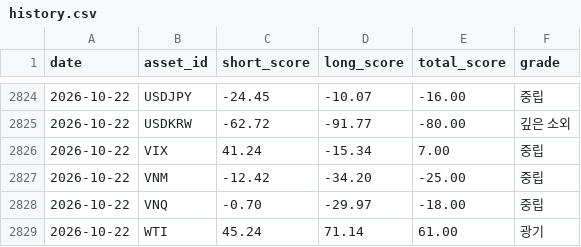
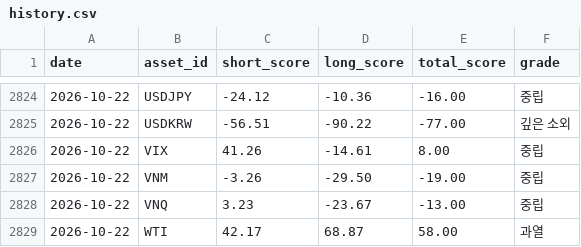
Before and after one commit to myungjungcrypto/overbought_oversold_assets, a CSV file: reports/history.csv, drawn as a sheet; only a part is shown, gaps mark what is left out; the diff covers the shown part only.

```diff
--- a/reports/history.csv
+++ b/reports/history.csv
@@ -2824,6 +2824,6 @@ date,asset_id,short_score,long_score,total_score,grade
-2026-10-22,USDJPY,-24.45,-10.07,-16.00,중립
-2026-10-22,USDKRW,-62.72,-91.77,-80.00,깊은 소외
-2026-10-22,VIX,41.24,-15.34,7.00,중립
-2026-10-22,VNM,-12.42,-34.20,-25.00,중립
-2026-10-22,VNQ,-0.70,-29.97,-18.00,중립
-2026-10-22,WTI,45.24,71.14,61.00,광기
+2026-10-22,USDJPY,-24.12,-10.36,-16.00,중립
+2026-10-22,USDKRW,-56.51,-90.22,-77.00,깊은 소외
+2026-10-22,VIX,41.26,-14.61,8.00,중립
+2026-10-22,VNM,-3.26,-29.50,-19.00,중립
+2026-10-22,VNQ,3.23,-23.67,-13.00,중립
+2026-10-22,WTI,42.17,68.87,58.00,과열
```
Also changed, not shown: 9 added rows, 9 removed rows and 50 edited cells elsewhere in this file, 8 other files.
